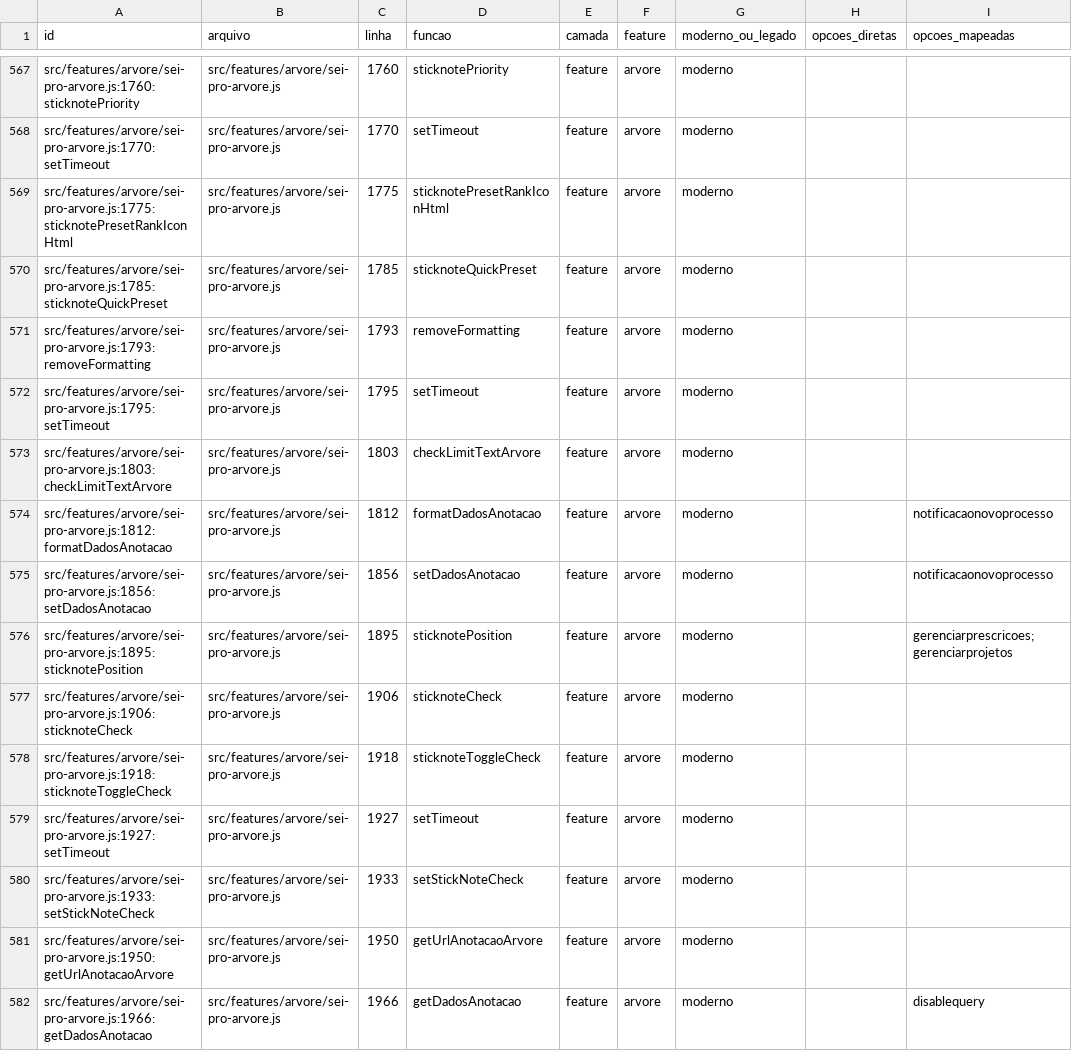
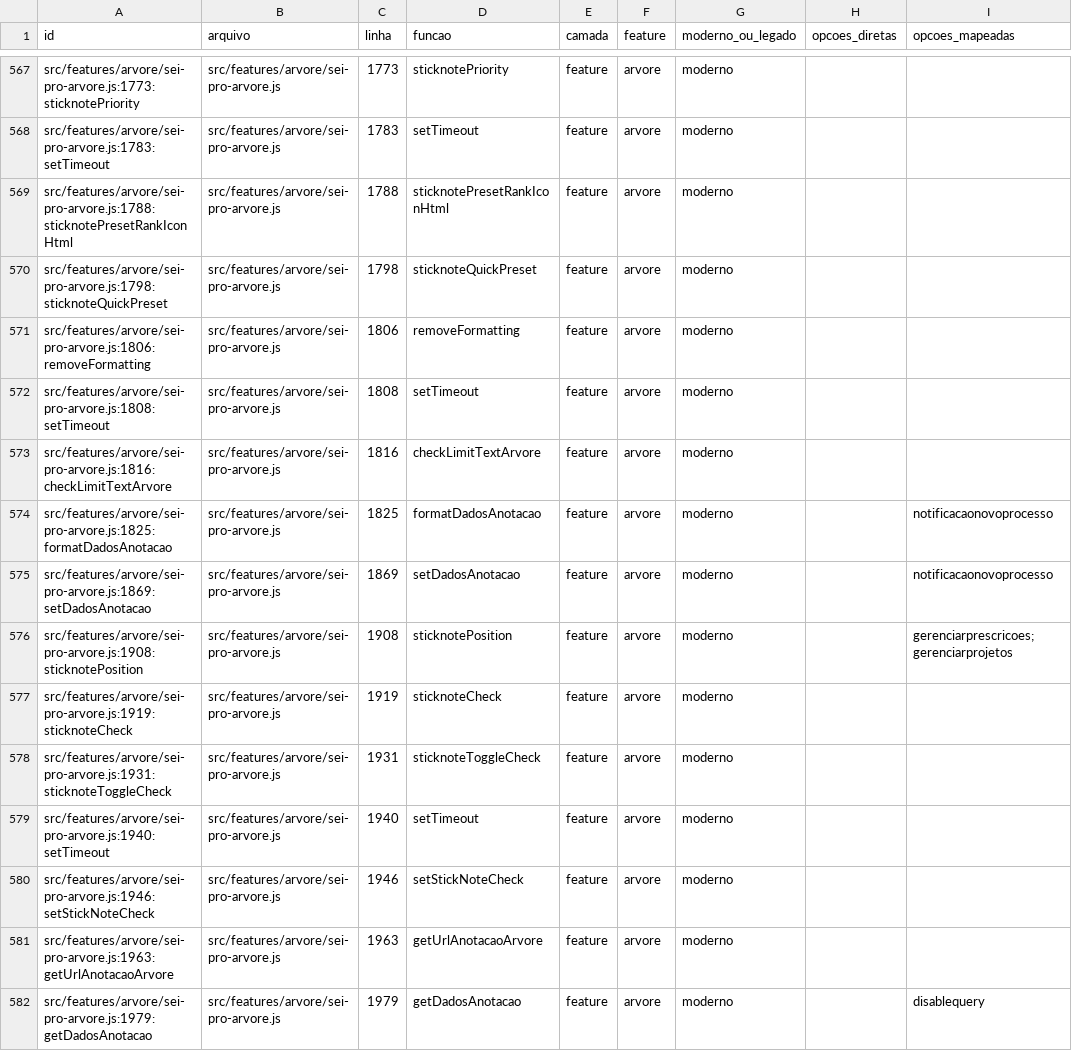
Before and after one commit to SEI-Pro/sei-pro, a CSV file: docs/mapping-funcoes-configuracoes/funcoes.csv, drawn as a sheet; only a part is shown, gaps mark what is left out; the diff covers the shown part only; the diff names each change by its address in the sheet, - before the commit and + after, or states it on an @@ line.

Commit message:
refactor(arvore): extrair eventos de upload para view testável [sei-pro-prf-loop]

```diff
--- a/docs/mapping-funcoes-configuracoes/funcoes.csv
+++ b/docs/mapping-funcoes-configuracoes/funcoes.csv
-A567 (id): src/features/arvore/sei-pro-arvore.js:1760:sticknotePriority
+A567 (id): src/features/arvore/sei-pro-arvore.js:1773:sticknotePriority
-C567 (linha): 1760
+C567 (linha): 1773
-A568 (id): src/features/arvore/sei-pro-arvore.js:1770:setTimeout
+A568 (id): src/features/arvore/sei-pro-arvore.js:1783:setTimeout
-C568 (linha): 1770
+C568 (linha): 1783
-A569 (id): src/features/arvore/sei-pro-arvore.js:1775:sticknotePresetRankIconHtml
+A569 (id): src/features/arvore/sei-pro-arvore.js:1788:sticknotePresetRankIconHtml
-C569 (linha): 1775
+C569 (linha): 1788
-A570 (id): src/features/arvore/sei-pro-arvore.js:1785:sticknoteQuickPreset
+A570 (id): src/features/arvore/sei-pro-arvore.js:1798:sticknoteQuickPreset
-C570 (linha): 1785
+C570 (linha): 1798
-A571 (id): src/features/arvore/sei-pro-arvore.js:1793:removeFormatting
+A571 (id): src/features/arvore/sei-pro-arvore.js:1806:removeFormatting
-C571 (linha): 1793
+C571 (linha): 1806
-A572 (id): src/features/arvore/sei-pro-arvore.js:1795:setTimeout
+A572 (id): src/features/arvore/sei-pro-arvore.js:1808:setTimeout
-C572 (linha): 1795
+C572 (linha): 1808
-A573 (id): src/features/arvore/sei-pro-arvore.js:1803:checkLimitTextArvore
+A573 (id): src/features/arvore/sei-pro-arvore.js:1816:checkLimitTextArvore
-C573 (linha): 1803
+C573 (linha): 1816
-A574 (id): src/features/arvore/sei-pro-arvore.js:1812:formatDadosAnotacao
+A574 (id): src/features/arvore/sei-pro-arvore.js:1825:formatDadosAnotacao
-C574 (linha): 1812
+C574 (linha): 1825
-A575 (id): src/features/arvore/sei-pro-arvore.js:1856:setDadosAnotacao
+A575 (id): src/features/arvore/sei-pro-arvore.js:1869:setDadosAnotacao
-C575 (linha): 1856
+C575 (linha): 1869
-A576 (id): src/features/arvore/sei-pro-arvore.js:1895:sticknotePosition
+A576 (id): src/features/arvore/sei-pro-arvore.js:1908:sticknotePosition
-C576 (linha): 1895
+C576 (linha): 1908
-A577 (id): src/features/arvore/sei-pro-arvore.js:1906:sticknoteCheck
+A577 (id): src/features/arvore/sei-pro-arvore.js:1919:sticknoteCheck
-C577 (linha): 1906
+C577 (linha): 1919
-A578 (id): src/features/arvore/sei-pro-arvore.js:1918:sticknoteToggleCheck
+A578 (id): src/features/arvore/sei-pro-arvore.js:1931:sticknoteToggleCheck
-C578 (linha): 1918
+C578 (linha): 1931
-A579 (id): src/features/arvore/sei-pro-arvore.js:1927:setTimeout
+A579 (id): src/features/arvore/sei-pro-arvore.js:1940:setTimeout
-C579 (linha): 1927
+C579 (linha): 1940
-A580 (id): src/features/arvore/sei-pro-arvore.js:1933:setStickNoteCheck
+A580 (id): src/features/arvore/sei-pro-arvore.js:1946:setStickNoteCheck
-C580 (linha): 1933
+C580 (linha): 1946
-A581 (id): src/features/arvore/sei-pro-arvore.js:1950:getUrlAnotacaoArvore
+A581 (id): src/features/arvore/sei-pro-arvore.js:1963:getUrlAnotacaoArvore
-C581 (linha): 1950
+C581 (linha): 1963
-A582 (id): src/features/arvore/sei-pro-arvore.js:1966:getDadosAnotacao
+A582 (id): src/features/arvore/sei-pro-arvore.js:1979:getDadosAnotacao
-C582 (linha): 1966
+C582 (linha): 1979
```
Also changed, not shown: 1 added row and 118 edited cells elsewhere in this file, docs/mapping-funcoes-configuracoes/opcoes_funcoes.csv, 8 other files.
